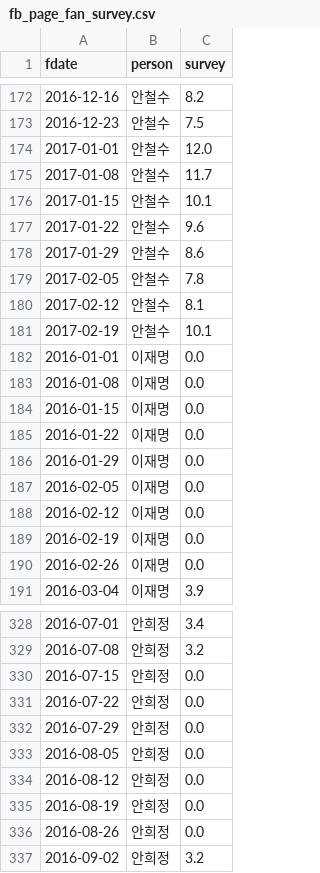
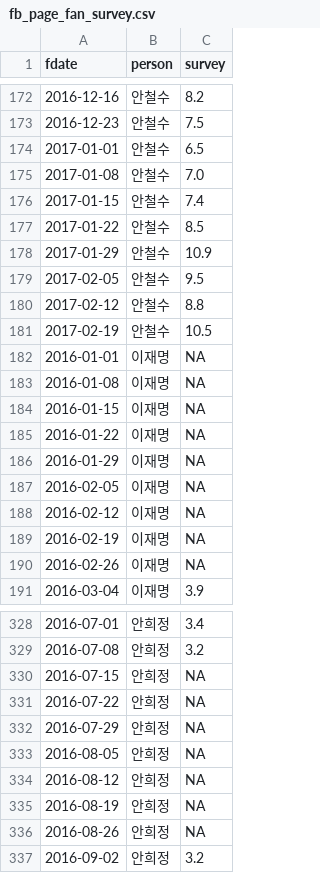
Before and after one commit to statkclee/politics, a CSV file: data/fb_page_fan_survey.csv, drawn as a sheet; only a part is shown, gaps mark what is left out; the diff covers the shown part only.

```diff
--- a/data/fb_page_fan_survey.csv
+++ b/data/fb_page_fan_survey.csv
@@ -173,19 +173,19 @@ fdate,person,survey
 2016-12-23,안철수,7.5
-2017-01-01,안철수,12.0
-2017-01-08,안철수,11.7
-2017-01-15,안철수,10.1
-2017-01-22,안철수,9.6
-2017-01-29,안철수,8.6
-2017-02-05,안철수,7.8
-2017-02-12,안철수,8.1
-2017-02-19,안철수,10.1
-2016-01-01,이재명,0.0
-2016-01-08,이재명,0.0
-2016-01-15,이재명,0.0
-2016-01-22,이재명,0.0
-2016-01-29,이재명,0.0
-2016-02-05,이재명,0.0
-2016-02-12,이재명,0.0
-2016-02-19,이재명,0.0
-2016-02-26,이재명,0.0
+2017-01-01,안철수,6.5
+2017-01-08,안철수,7.0
+2017-01-15,안철수,7.4
+2017-01-22,안철수,8.5
+2017-01-29,안철수,10.9
+2017-02-05,안철수,9.5
+2017-02-12,안철수,8.8
+2017-02-19,안철수,10.5
+2016-01-01,이재명,NA
+2016-01-08,이재명,NA
+2016-01-15,이재명,NA
+2016-01-22,이재명,NA
+2016-01-29,이재명,NA
+2016-02-05,이재명,NA
+2016-02-12,이재명,NA
+2016-02-19,이재명,NA
+2016-02-26,이재명,NA
 2016-03-04,이재명,3.9
@@ -329,9 +329,9 @@ fdate,person,survey
 2016-07-08,안희정,3.2
-2016-07-15,안희정,0.0
-2016-07-22,안희정,0.0
-2016-07-29,안희정,0.0
-2016-08-05,안희정,0.0
-2016-08-12,안희정,0.0
-2016-08-19,안희정,0.0
-2016-08-26,안희정,0.0
+2016-07-15,안희정,NA
+2016-07-22,안희정,NA
+2016-07-29,안희정,NA
+2016-08-05,안희정,NA
+2016-08-12,안희정,NA
+2016-08-19,안희정,NA
+2016-08-26,안희정,NA
 2016-09-02,안희정,3.2
```
Also changed, not shown: 52 edited cells elsewhere in this file, 1 other file.
